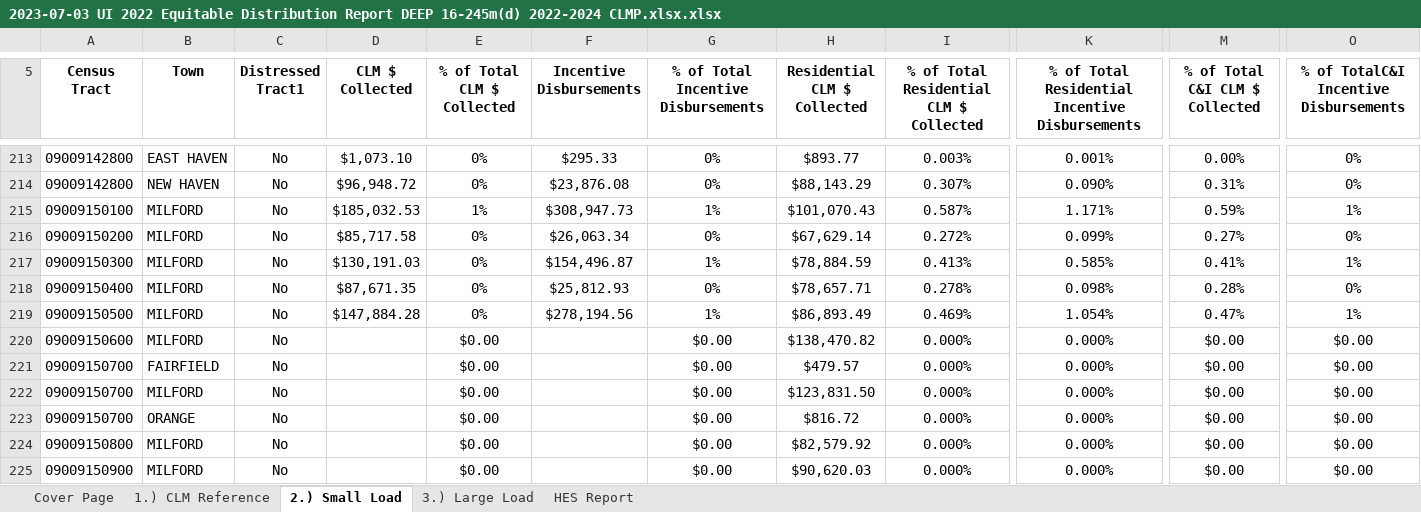
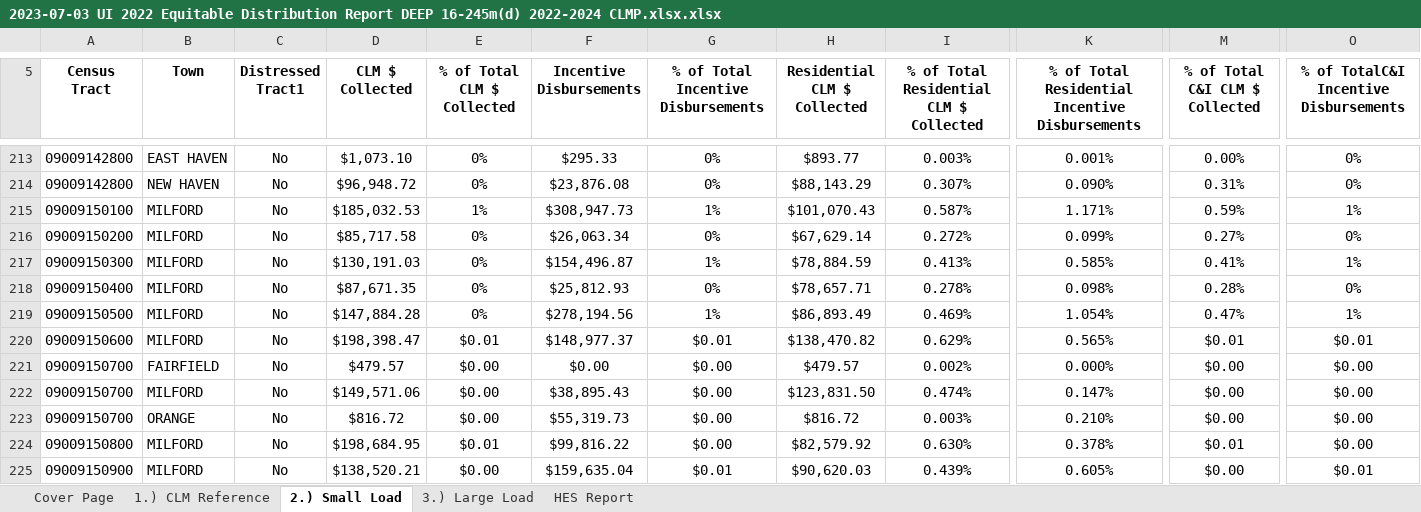
Before and after one commit to sabrina-xie/CLMEDR, an Excel workbook: 2022/2023-07-03 UI 2022 Equitable Distribution Report DEEP 16-245m(d) 2022-2024 CLMP.xlsx.xlsx, sheet 2.) Small Load, drawn as a sheet; only a part is shown, gaps mark what is left out; values as stored, in another font and other column widths than the file's, no borders; table styles not drawn; the diff covers the shown part only; the diff names each change by its address in the sheet, - before the commit and + after, or states it on an @@ line.

```diff
--- a/2022/2023-07-03 UI 2022 Equitable Distribution Report DEEP 16-245m(d) 2022-2024 CLMP.xlsx.xlsx (sheet 2.) Small Load)
+++ b/2022/2023-07-03 UI 2022 Equitable Distribution Report DEEP 16-245m(d) 2022-2024 CLMP.xlsx.xlsx (sheet 2.) Small Load)
-D220 (CLM $ Collected): (empty)
+D220 (CLM $ Collected): $198,398.47
-E220 (% of Total CLM $ Collected): $0.00
+E220 (% of Total CLM $ Collected): $0.01
-F220 (Incentive Disbursements): (empty)
+F220 (Incentive Disbursements): $148,977.37
-G220: $0.00
+G220: $0.01
-I220: 0.000%
+I220: 0.629%
-K220: 0.000%
+K220: 0.565%
-M220 (% of Total C&I CLM $ Collected): $0.00
+M220 (% of Total C&I CLM $ Collected): $0.01
-O220: $0.00
+O220: $0.01
-D221 (CLM $ Collected): (empty)
+D221 (CLM $ Collected): $479.57
-F221 (Incentive Disbursements): (empty)
+F221 (Incentive Disbursements): $0.00
-I221: 0.000%
+I221: 0.002%
-D222 (CLM $ Collected): (empty)
+D222 (CLM $ Collected): $149,571.06
-F222 (Incentive Disbursements): (empty)
+F222 (Incentive Disbursements): $38,895.43
-I222: 0.000%
+I222: 0.474%
-K222: 0.000%
+K222: 0.147%
-D223 (CLM $ Collected): (empty)
+D223 (CLM $ Collected): $816.72
-F223 (Incentive Disbursements): (empty)
+F223 (Incentive Disbursements): $55,319.73
-I223: 0.000%
+I223: 0.003%
-K223: 0.000%
+K223: 0.210%
-D224 (CLM $ Collected): (empty)
+D224 (CLM $ Collected): $198,684.95
-E224 (% of Total CLM $ Collected): $0.00
+E224 (% of Total CLM $ Collected): $0.01
-F224 (Incentive Disbursements): (empty)
+F224 (Incentive Disbursements): $99,816.22
-I224: 0.000%
+I224: 0.630%
-K224: 0.000%
+K224: 0.378%
-M224 (% of Total C&I CLM $ Collected): $0.00
+M224 (% of Total C&I CLM $ Collected): $0.01
-D225 (CLM $ Collected): (empty)
+D225 (CLM $ Collected): $138,520.21
-F225 (Incentive Disbursements): (empty)
+F225 (Incentive Disbursements): $159,635.04
-G225: $0.00
+G225: $0.01
-I225: 0.000%
+I225: 0.439%
-K225: 0.000%
+K225: 0.605%
-O225: $0.00
+O225: $0.01
```
Also changed, not shown: 1 added row, 1 removed row and 428 edited cells elsewhere in this sheet, 2019/UI.xlsx, Pivot tables.xlsx, 9 other files.
